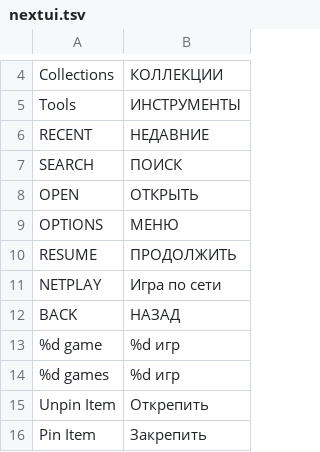
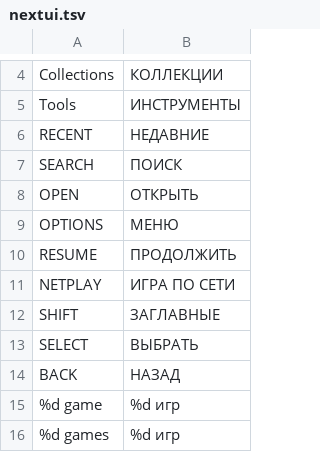
Before and after one commit to byMr712/NXPatch-TrimuiBrickPro, a TSV file: port/Roms/Ports (PORTS)/.ports/nxredux-mr712/nextui.tsv, drawn as a sheet; only a part is shown, gaps mark what is left out; the shorter side is filled out with more unchanged rows.

Commit message:
i18n: uppercase hints, translate keyboard SHIFT/SELECT, rename back hint

```diff
--- a/port/Roms/Ports (PORTS)/.ports/nxredux-mr712/nextui.tsv
+++ b/port/Roms/Ports (PORTS)/.ports/nxredux-mr712/nextui.tsv
@@ -10,3 +10,5 @@ OPTIONS	МЕНЮ
 RESUME	ПРОДОЛЖИТЬ
-NETPLAY	Игра по сети
+NETPLAY	ИГРА ПО СЕТИ
+SHIFT	ЗАГЛАВНЫЕ
+SELECT	ВЫБРАТЬ
 BACK	НАЗАД
```
Also changed, not shown: 5 other files.
